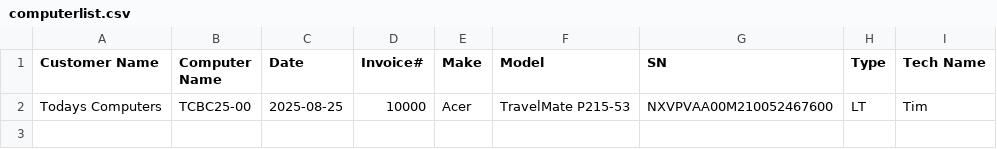
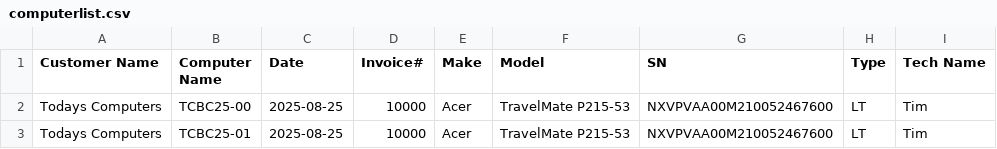
Before and after one commit to TCBCTim/BasicPrep, a CSV file: computerlist.csv, drawn as a sheet; the diff names each change by its address in the sheet, - before the commit and + after, or states it on an @@ line.

Commit message:
Appended new row for TCBC25-01

```diff
--- a/computerlist.csv
+++ b/computerlist.csv
+row 3: Todays Computers | TCBC25-01 | 2025-08-25 | 10000 | Acer | TravelMate P215-53 | NXVPVAA00M210052467600 | LT | Tim
```
